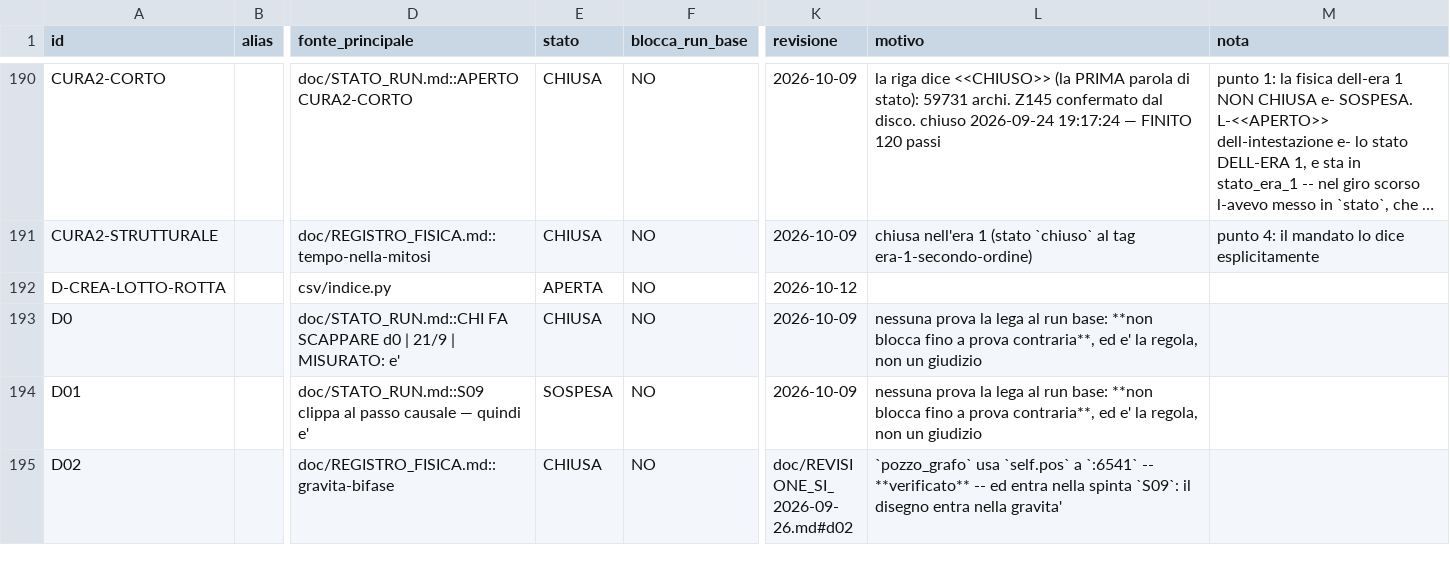
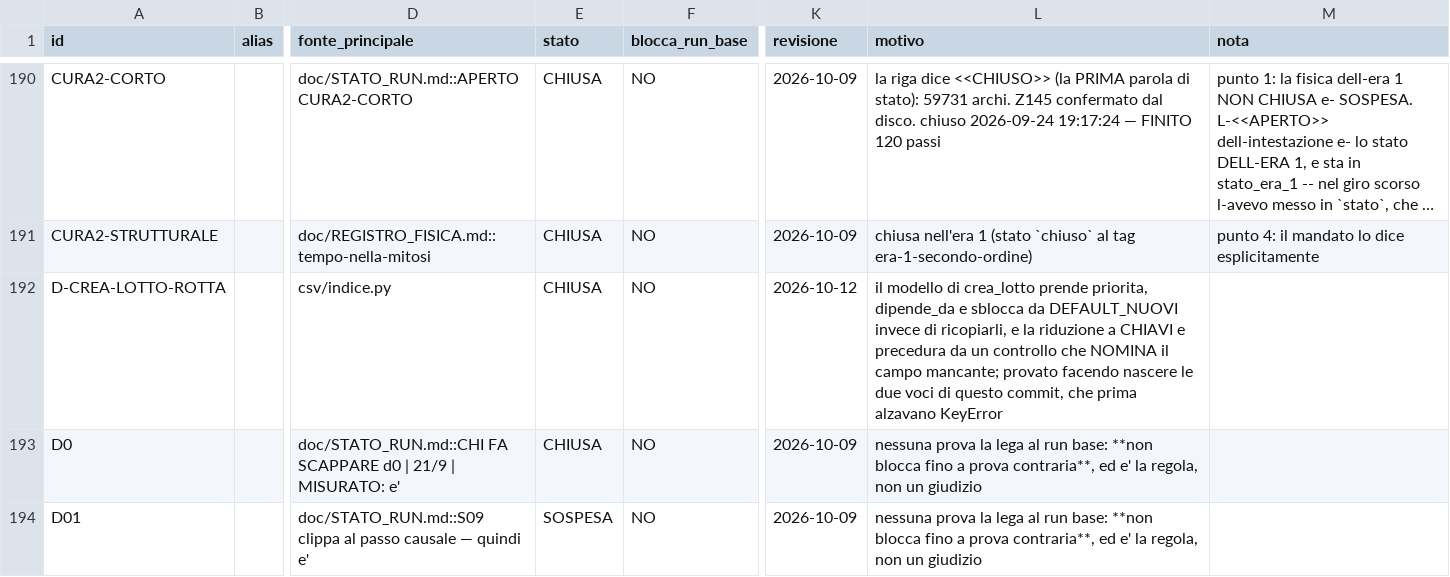
Before and after one commit to lpeano/soliton_simulator, a TSV file: doc/INDICE_ID.tsv, drawn as a sheet; only a part is shown, gaps mark what is left out; the shorter side is filled out with more unchanged rows; long unchanged cells end in …; the diff names each change by its address in the sheet, - before the commit and + after, or states it on an @@ line.

```diff
--- a/doc/INDICE_ID.tsv
+++ b/doc/INDICE_ID.tsv
-E192 (stato): APERTA
+E192 (stato): CHIUSA
-L192 (motivo): (empty)
+L192 (motivo): il modello di crea_lotto prende priorita, dipende_da e sblocca da DEFAULT_NUOVI invece di ricopiarli, e la riduzione a CHIAVI e precedura da un controllo che NOMINA il campo mancante; provato facendo nascere le due voci di questo commit, che prima alzavano KeyError
```
Also changed, not shown: 5 other files.
